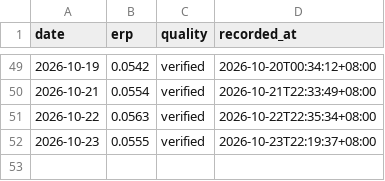
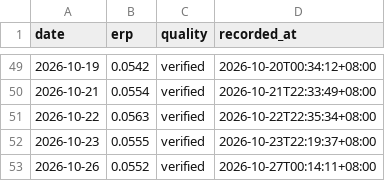
Before and after one commit to huangjialing0010/da-a-trading, a CSV file: data/market/erp_history.csv, drawn as a sheet; only a part is shown, gaps mark what is left out.

```diff
--- a/data/market/erp_history.csv
+++ b/data/market/erp_history.csv
@@ -52 +52,2 @@ date,erp,quality,recorded_at
 2026-10-23,0.0555,verified,2026-10-23T22:19:37+08:00
+2026-10-26,0.0552,verified,2026-10-27T00:14:11+08:00
```
Also changed, not shown: data/market/benchmark_000300.csv, output/candidate_tracker.csv, 16 other files.
